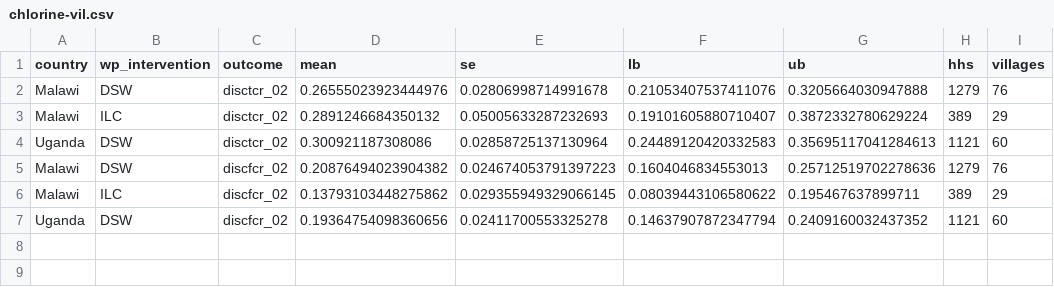
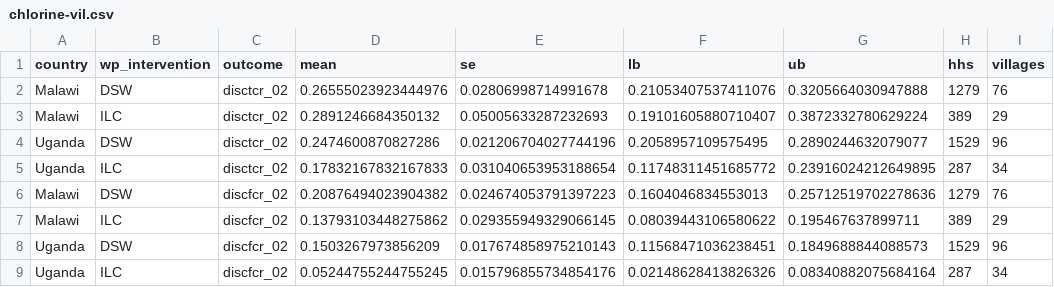
Before and after one commit to DevInnovationLab/takeup-surveys, a CSV file: Report/output/results/chlorine-vil.csv, drawn as a sheet.

```diff
--- a/Report/output/results/chlorine-vil.csv
+++ b/Report/output/results/chlorine-vil.csv
@@ -3,5 +3,7 @@ Malawi,DSW,disctcr_02,0.26555023923444976,0.02806998714991678,0.2105340753741107
 Malawi,ILC,disctcr_02,0.2891246684350132,0.05005633287232693,0.19101605880710407,0.3872332780629224,389,29
-Uganda,DSW,disctcr_02,0.300921187308086,0.02858725137130964,0.24489120420332583,0.35695117041284613,1121,60
+Uganda,DSW,disctcr_02,0.2474600870827286,0.021206704027744196,0.2058957109575495,0.2890244632079077,1529,96
+Uganda,ILC,disctcr_02,0.17832167832167833,0.031040653953188654,0.11748311451685772,0.23916024212649895,287,34
 Malawi,DSW,discfcr_02,0.20876494023904382,0.024674053791397223,0.1604046834553013,0.25712519702278636,1279,76
 Malawi,ILC,discfcr_02,0.13793103448275862,0.029355949329066145,0.08039443106580622,0.195467637899711,389,29
-Uganda,DSW,discfcr_02,0.19364754098360656,0.02411700553325278,0.14637907872347794,0.2409160032437352,1121,60
+Uganda,DSW,discfcr_02,0.1503267973856209,0.017674858975210143,0.11568471036238451,0.1849688844088573,1529,96
+Uganda,ILC,discfcr_02,0.05244755244755245,0.015796855734854176,0.02148628413826326,0.08340882075684164,287,34
```
Also changed, not shown: Report/output/results/users-vil.csv, 7 other files.
